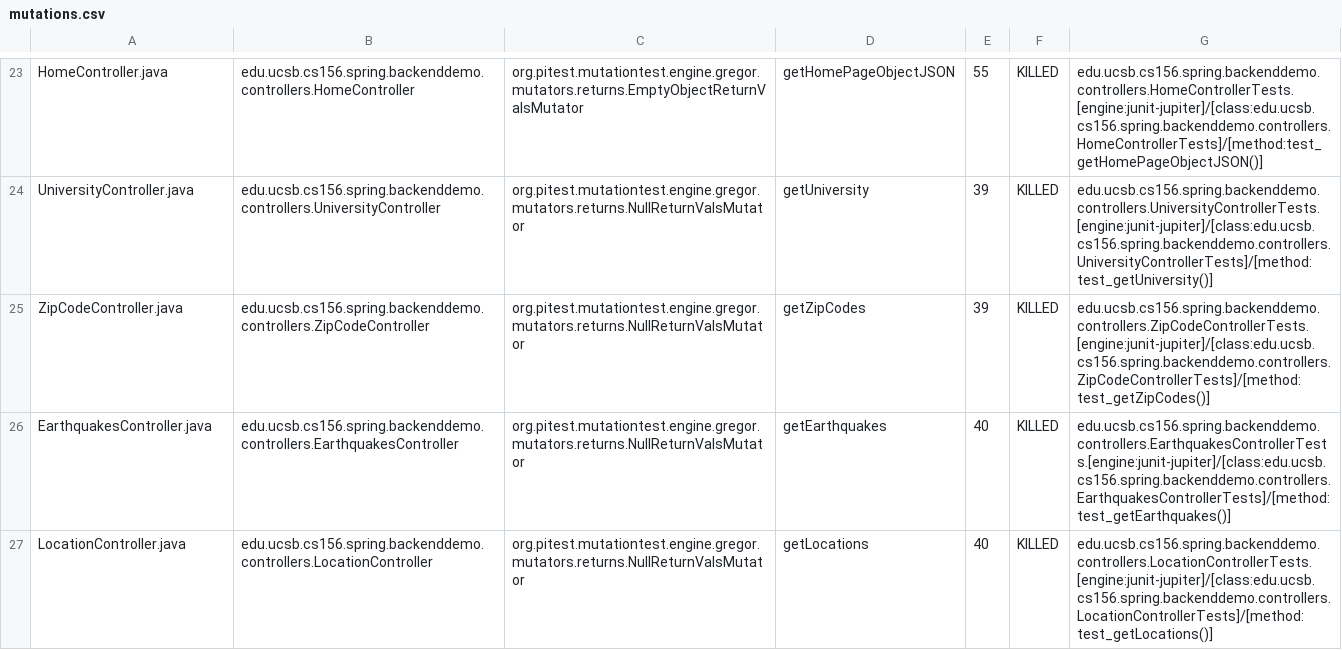
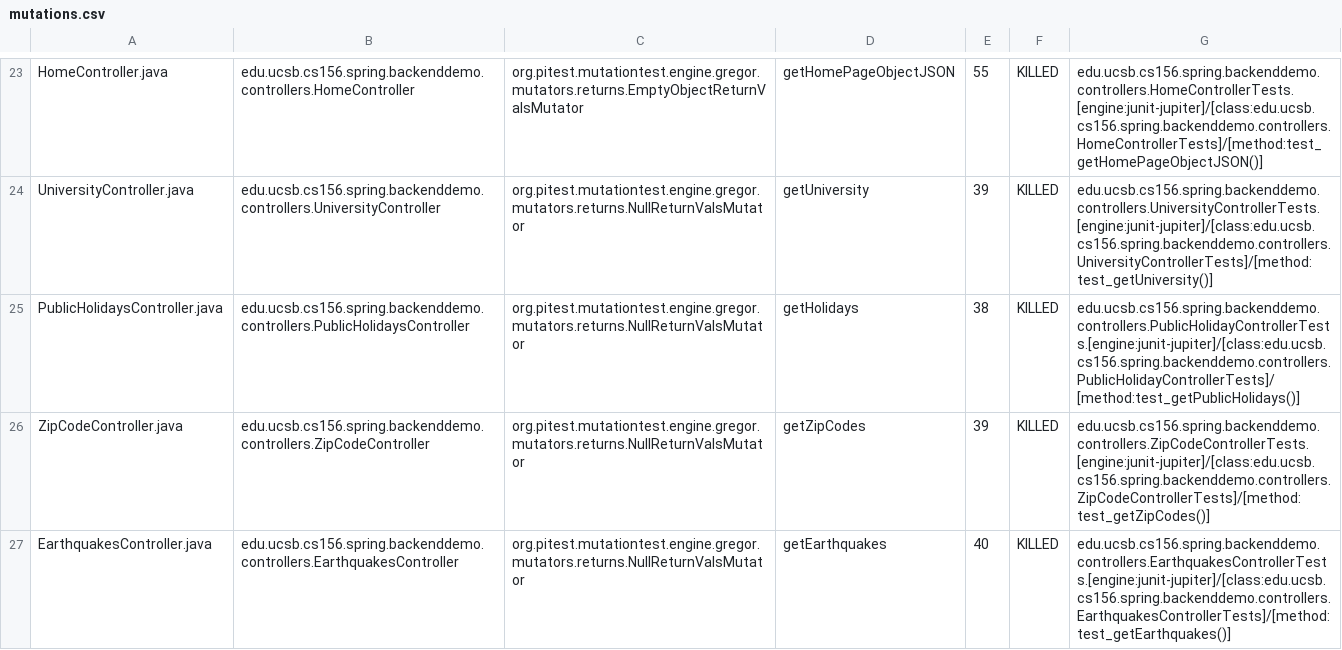
Before and after one commit to ucsb-cs156-f23/team01-f23-7pm-1, a CSV file: pitest/mutations.csv, drawn as a sheet; only a part is shown, gaps mark what is left out; the shorter side is filled out with more unchanged rows; the diff names each change by its address in the sheet, - before the commit and + after, or states it on an @@ line.

Commit message:
Deploying to gh-pages from @ ucsb-cs156-f23/team01-f23-7pm-1@ec62263c82ac5ec869e74a722218abd4458458a7 🚀

```diff
--- a/pitest/mutations.csv
+++ b/pitest/mutations.csv
+row 25: PublicHolidaysController.java | edu.ucsb.cs156.spring.backenddemo.controllers.PublicHolidaysController | org.pitest.mutationtest.engine.gregor.mutators.returns.NullReturnValsMutator | getHolidays | 38 | KILLED | edu.ucsb.cs156.spring.backenddemo.controllers.PublicHolidayControllerTests.[engine:junit-jupiter]/[class:edu.ucsb.cs156.spring.backenddemo.controllers.PublicHolidayControllerTests]/[method:test_getPublicHolidays()]
```
Also changed, not shown: 18 other files.
